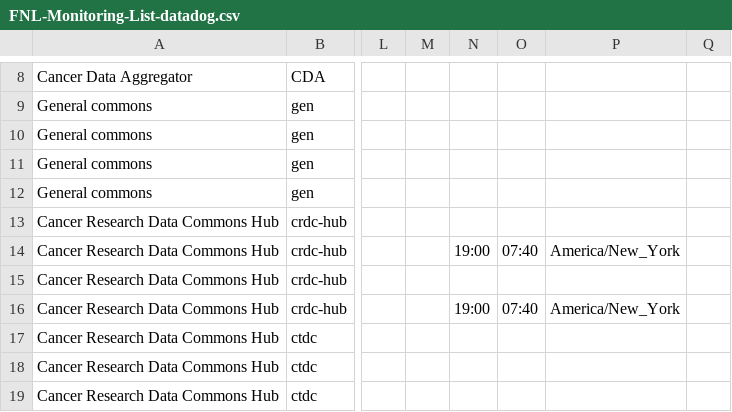
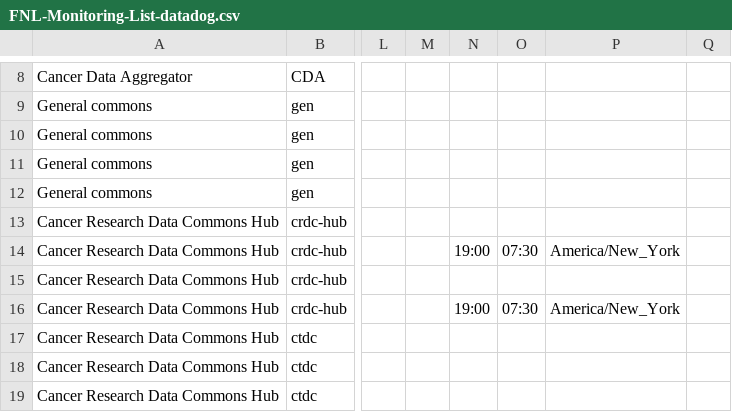
Before and after one commit to CBIIT/datacommons-devops, a CSV file: monitoring/FNL-Monitoring-List-datadog.csv, drawn as a sheet; only a part is shown, gaps mark what is left out; the diff names each change by its address in the sheet, - before the commit and + after, or states it on an @@ line.

Commit message:
changed the end time for alerts downtime for crdc dh to 7:30am

```diff
--- a/monitoring/FNL-Monitoring-List-datadog.csv
+++ b/monitoring/FNL-Monitoring-List-datadog.csv
-O14: 07:40
+O14: 07:30
-O16: 07:40
+O16: 07:30
```
